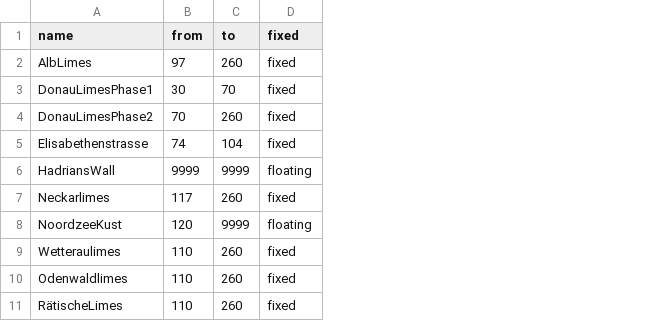
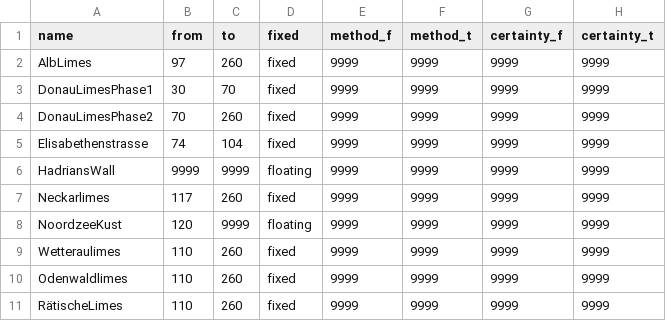
Before and after one commit to leiza-rse/alligator-ca, a CSV file: data/dates.csv, drawn as a sheet; the diff names each change by its address in the sheet, - before the commit and + after, or states it on an @@ line.

Commit message:
Update dates.csv

```diff
--- a/data/dates.csv
+++ b/data/dates.csv
+column E (method_f), rows 2-11: all 9999
+column F (method_t), rows 2-11: all 9999
+column G (certainty_f), rows 2-11: all 9999
+column H (certainty_t), rows 2-11: all 9999
```
